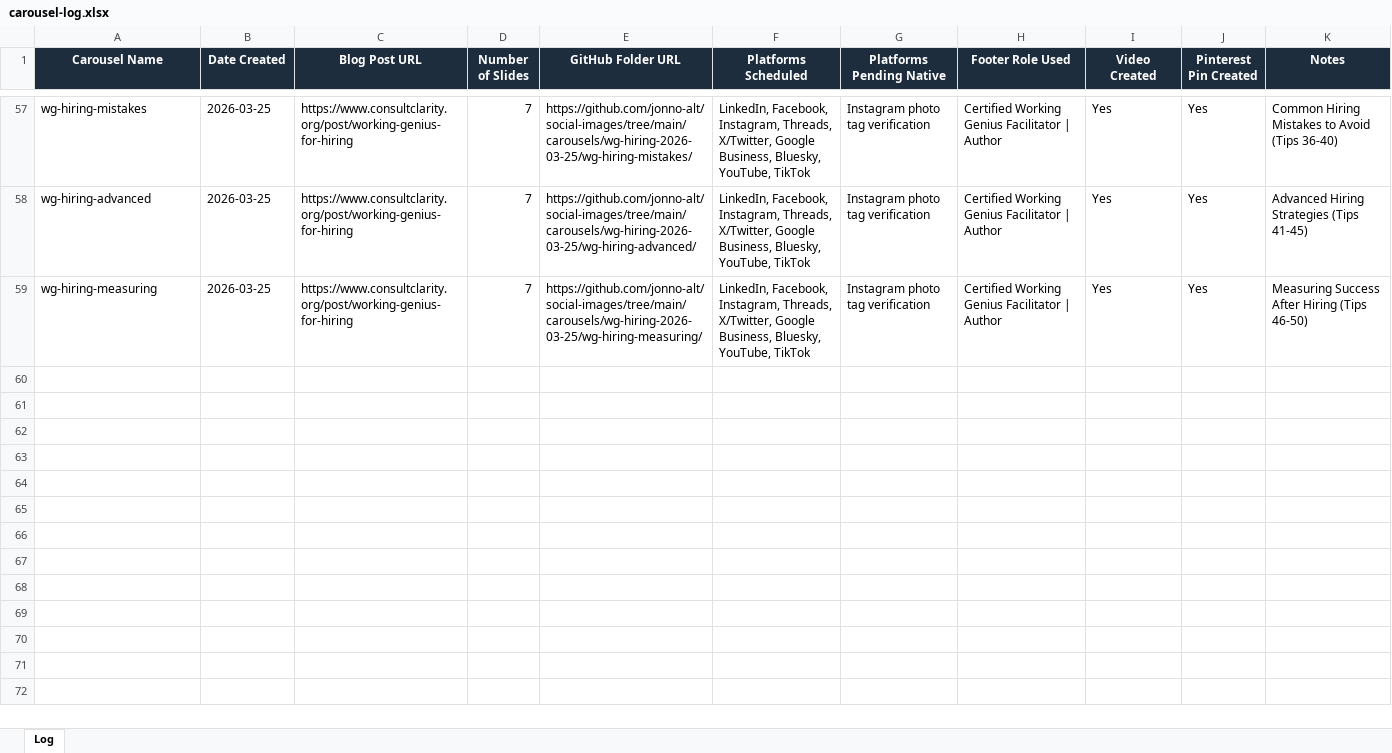
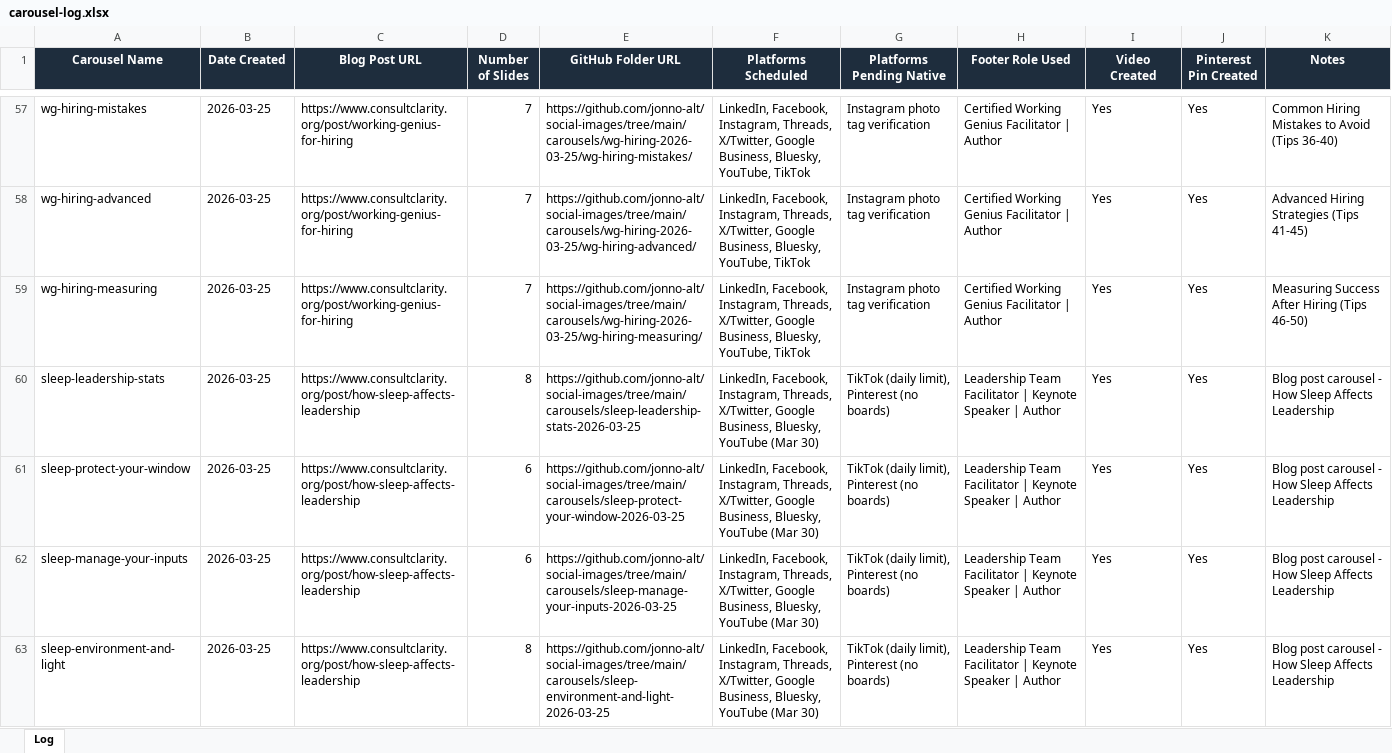
Before and after one commit to jonno-alt/social-images, an Excel workbook: data/carousel-workflow/carousel-log.xlsx, sheet Log, drawn as a sheet; only a part is shown, gaps mark what is left out; values as stored, in another font and other column widths than the file's, no borders; the diff covers the shown part only; the diff names each change by its address in the sheet, - before the commit and + after, or states it on an @@ line.

Commit message:
Update carousel-log.xlsx after sleep-leadership carousel run

```diff
--- a/data/carousel-workflow/carousel-log.xlsx (sheet Log)
+++ b/data/carousel-workflow/carousel-log.xlsx (sheet Log)
+row 60: sleep-leadership-stats | 2026-03-25 | https://www.consultclarity.org/post/how-sleep-affects-leadership | 8 | https://github.com/jonno-alt/social-images/tree/main/carousels/sleep-leadership-stats-2026-03-25 | LinkedIn, Facebook, Instagram, Threads, X/Twitter, Google Business, Bluesky, YouTube (Mar 30) | TikTok (daily limit), Pinterest (no boards) | Leadership Team Facilitator | Keynote Speaker | Author | Yes | Yes | Blog post carousel - How Sleep Affects Leadership
+row 61: sleep-protect-your-window | 2026-03-25 | https://www.consultclarity.org/post/how-sleep-affects-leadership | 6 | https://github.com/jonno-alt/social-images/tree/main/carousels/sleep-protect-your-window-2026-03-25 | LinkedIn, Facebook, Instagram, Threads, X/Twitter, Google Business, Bluesky, YouTube (Mar 30) | TikTok (daily limit), Pinterest (no boards) | Leadership Team Facilitator | Keynote Speaker | Author | Yes | Yes | Blog post carousel - How Sleep Affects Leadership
+row 62: sleep-manage-your-inputs | 2026-03-25 | https://www.consultclarity.org/post/how-sleep-affects-leadership | 6 | https://github.com/jonno-alt/social-images/tree/main/carousels/sleep-manage-your-inputs-2026-03-25 | LinkedIn, Facebook, Instagram, Threads, X/Twitter, Google Business, Bluesky, YouTube (Mar 30) | TikTok (daily limit), Pinterest (no boards) | Leadership Team Facilitator | Keynote Speaker | Author | Yes | Yes | Blog post carousel - How Sleep Affects Leadership
+row 63: sleep-environment-and-light | 2026-03-25 | https://www.consultclarity.org/post/how-sleep-affects-leadership | 8 | https://github.com/jonno-alt/social-images/tree/main/carousels/sleep-environment-and-light-2026-03-25 | LinkedIn, Facebook, Instagram, Threads, X/Twitter, Google Business, Bluesky, YouTube (Mar 30) | TikTok (daily limit), Pinterest (no boards) | Leadership Team Facilitator | Keynote Speaker | Author | Yes | Yes | Blog post carousel - How Sleep Affects Leadership
```
Also changed, not shown: 3 added rows elsewhere in this sheet.
